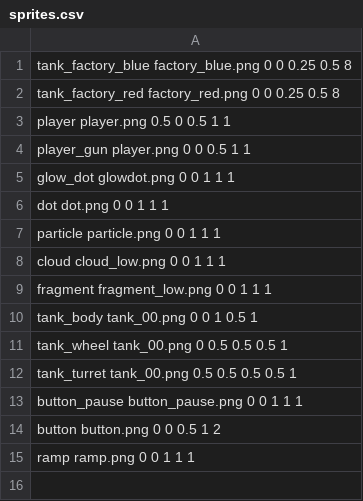
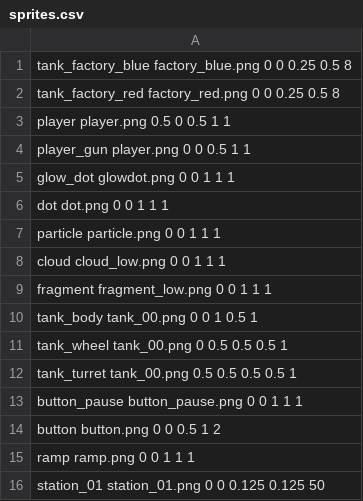
Before and after one commit to karlma91/space, a CSV file: textures/sprites.csv, drawn as a sheet; the diff names each change by its address in the sheet, - before the commit and + after, or states it on an @@ line.

Commit message:
added simple space station animation created in Blender. Added support for sprite and scale animation for buttons.
--HG--
branch : supporting iOS

```diff
--- a/textures/sprites.csv
+++ b/textures/sprites.csv
+row 16: station_01 station_01.png 0 0 0.125 0.125 50
```
Also changed, not shown: 8 other files.
